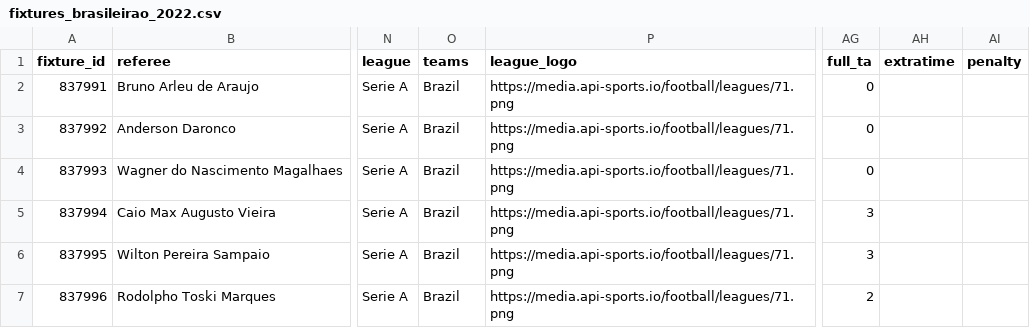
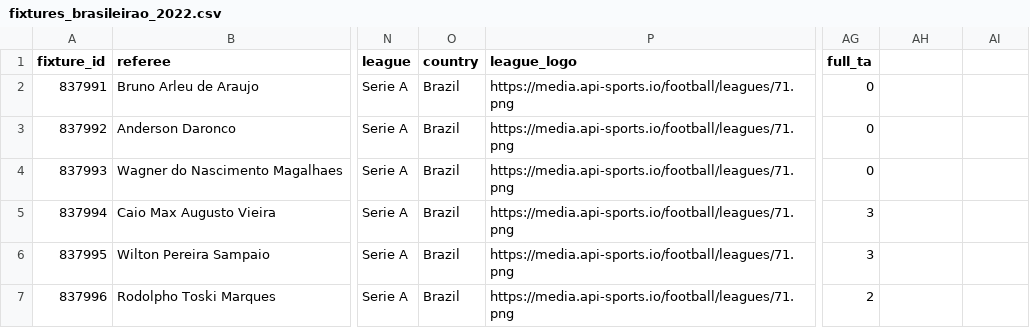
Before and after one commit to rruthes/soccer_data_analysis, a CSV file: data/raw/fixtures_brasileirao_2022.csv, drawn as a sheet; only a part is shown, gaps mark what is left out; the diff names each change by its address in the sheet, - before the commit and + after, or states it on an @@ line.

Commit message:
fix: fixing errors

```diff
--- a/data/raw/fixtures_brasileirao_2022.csv
+++ b/data/raw/fixtures_brasileirao_2022.csv
-O1: teams
+O1: country
-AH1: extratime
+AH1: (empty)
-AI1: penalty
+AI1: (empty)
```
